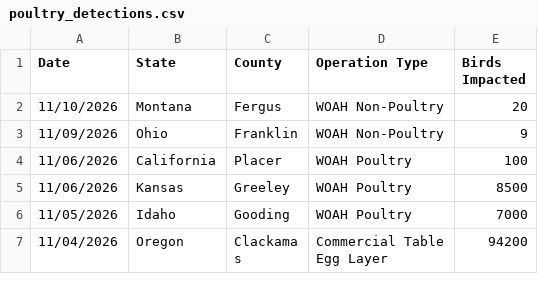
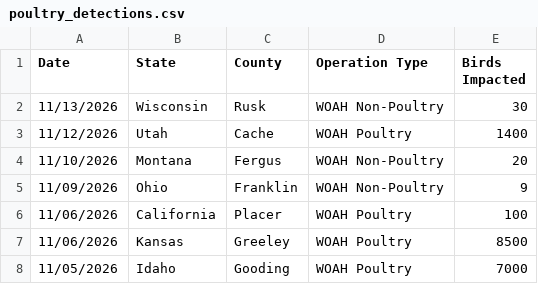
Before and after one commit to casey891/hpai-dashboard, a CSV file: data/poultry_detections.csv, drawn as a sheet; only a part is shown; the shorter side is filled out with more unchanged rows; the diff names each change by its address in the sheet, - before the commit and + after, or states it on an @@ line.

Commit message:
Update HPAI dashboard data — November 16, 2026

```diff
--- a/data/poultry_detections.csv
+++ b/data/poultry_detections.csv
+row 2: 11/13/2026 | Wisconsin | Rusk | WOAH Non-Poultry | 30
+row 3: 11/12/2026 | Utah | Cache | WOAH Poultry | 1400
```
Also changed, not shown: 3 other files.
